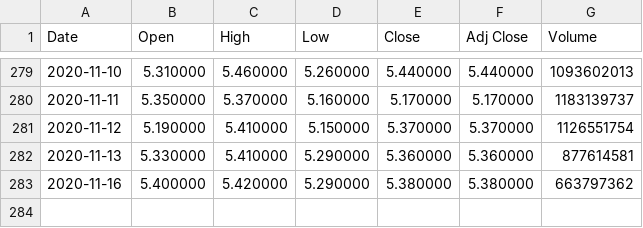
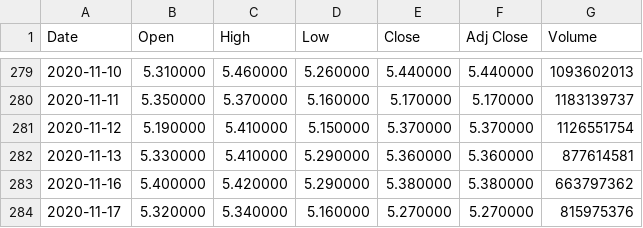
Before and after one commit to z5163449/Trading, a CSV file: chineseStocks/000725.SZ.csv, drawn as a sheet; only a part is shown, gaps mark what is left out.

```diff
--- a/chineseStocks/000725.SZ.csv
+++ b/chineseStocks/000725.SZ.csv
@@ -283 +283,2 @@ Date,Open,High,Low,Close,Adj Close,Volume
 2020-11-16,5.400000,5.420000,5.290000,5.380000,5.380000,663797362
+2020-11-17,5.320000,5.340000,5.160000,5.270000,5.270000,815975376
```
Also changed, not shown: chineseStocks/000001.SZ.csv, chineseStocks/002428.SZ.csv, 15 other files.
